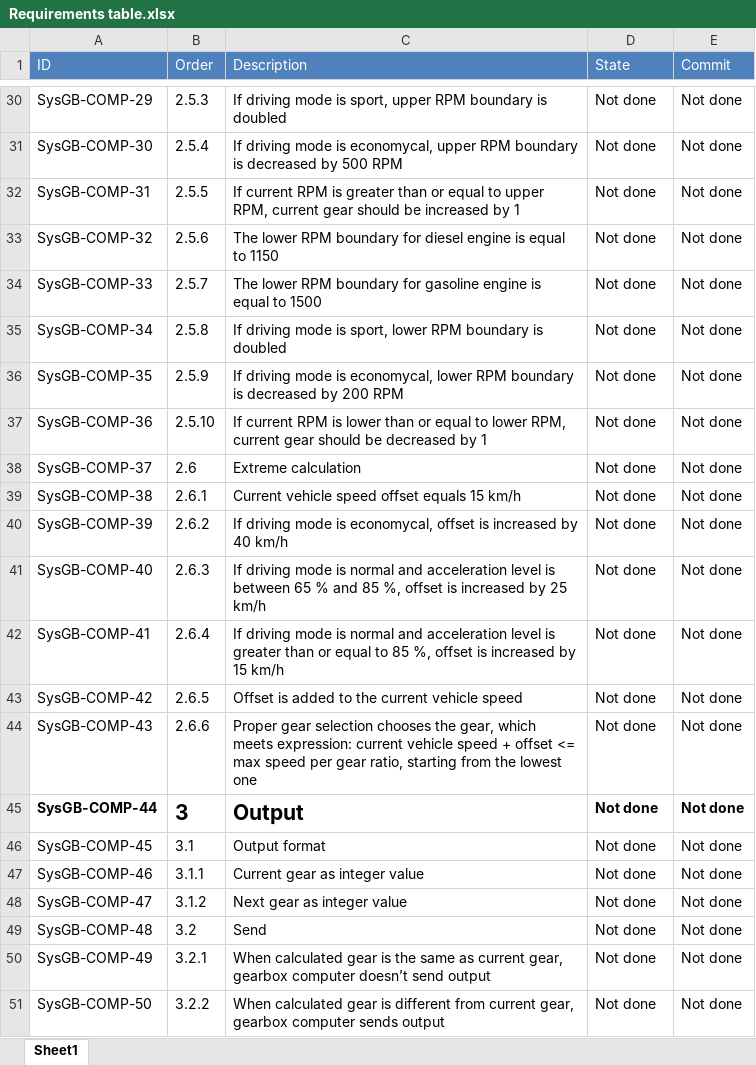
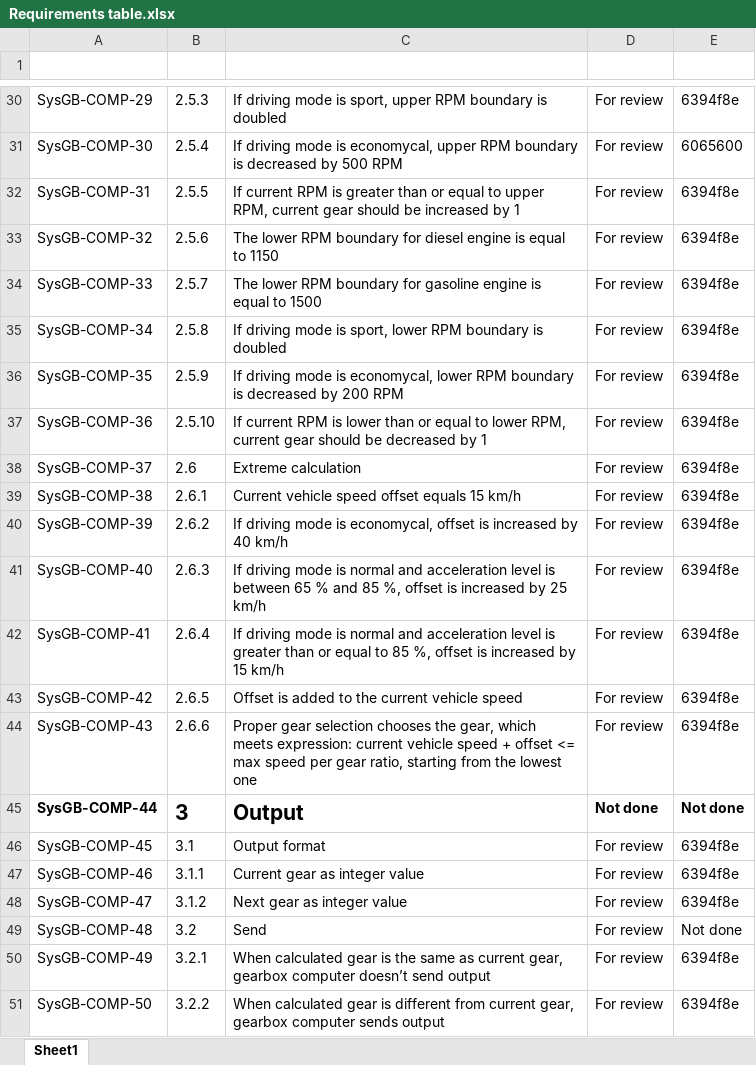
Before and after one commit to TU-Sofia-SDAI/gearbox, an Excel workbook: Documentation/Requirements table.xlsx, sheet Sheet1, drawn as a sheet; only a part is shown, gaps mark what is left out; values as stored, in another font and other column widths than the file's, no borders; the diff covers the shown part only; the diff names each change by its address in the sheet, - before the commit and + after, or states it on an @@ line.

Commit message:
Fill requirements table.

```diff
--- a/Documentation/Requirements table.xlsx (sheet Sheet1)
+++ b/Documentation/Requirements table.xlsx (sheet Sheet1)
-A1:E1 fill: #4F81BD
+A1:E1 fill: none
-E1: Commit
+E1: (empty)
-D30:D44 (State): Not done
+D30:D44 (State): For review
-E30: Not done
+E30: 6394f8e
-E31: Not done
+E31: 6065600
-E32:E44: Not done
+E32:E44: 6394f8e
-D46:D51 (State): Not done
+D46:D51 (State): For review
-E46:E48: Not done
+E46:E48: 6394f8e
-E50:E51: Not done
+E50:E51: 6394f8e
```
Also changed, not shown: 51 edited cells elsewhere in this sheet.
